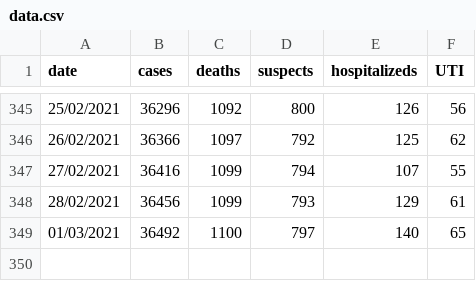
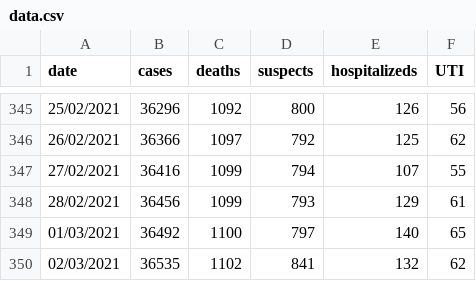
Before and after one commit to jmsvaz/covidsantos, a CSV file: data/data.csv, drawn as a sheet; only a part is shown, gaps mark what is left out; the diff names each change by its address in the sheet, - before the commit and + after, or states it on an @@ line.

Commit message:
uptaded data.csv and graphs for 2021-03-02

```diff
--- a/data/data.csv
+++ b/data/data.csv
+row 350: 02/03/2021 | 36535 | 1102 | 841 | 132 | 62
```
Also changed, not shown: 8 other files.
